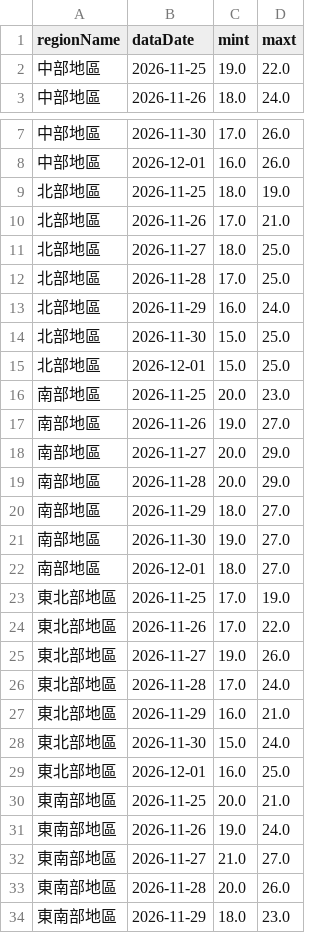
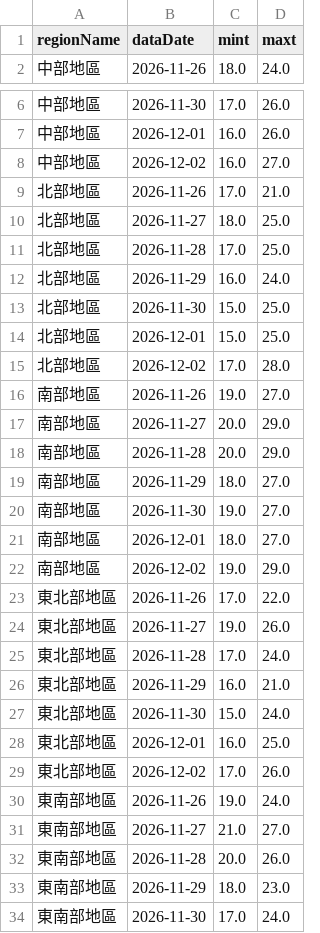
Before and after one commit to A0966411725-png/HW1-CWA-Weather, a CSV file: weather_data.csv, drawn as a sheet; only a part is shown, gaps mark what is left out; the shorter side is filled out with more unchanged rows; the diff covers the shown part only.

```diff
--- a/weather_data.csv
+++ b/weather_data.csv
@@ -1,3 +1,2 @@
 regionName,dataDate,mint,maxt
-中部地區,2026-11-25,19.0,22.0
 中部地區,2026-11-26,18.0,24.0
@@ -8,3 +7,3 @@
 中部地區,2026-12-01,16.0,26.0
-北部地區,2026-11-25,18.0,19.0
+中部地區,2026-12-02,16.0,27.0
 北部地區,2026-11-26,17.0,21.0
@@ -15,3 +14,3 @@
 北部地區,2026-12-01,15.0,25.0
-南部地區,2026-11-25,20.0,23.0
+北部地區,2026-12-02,17.0,28.0
 南部地區,2026-11-26,19.0,27.0
@@ -22,3 +21,3 @@
 南部地區,2026-12-01,18.0,27.0
-東北部地區,2026-11-25,17.0,19.0
+南部地區,2026-12-02,19.0,29.0
 東北部地區,2026-11-26,17.0,22.0
@@ -29,3 +28,3 @@
 東北部地區,2026-12-01,16.0,25.0
-東南部地區,2026-11-25,20.0,21.0
+東北部地區,2026-12-02,17.0,26.0
 東南部地區,2026-11-26,19.0,24.0
```
Also changed, not shown: 1 added row and 3 edited cells elsewhere in this file, 1 other file.
